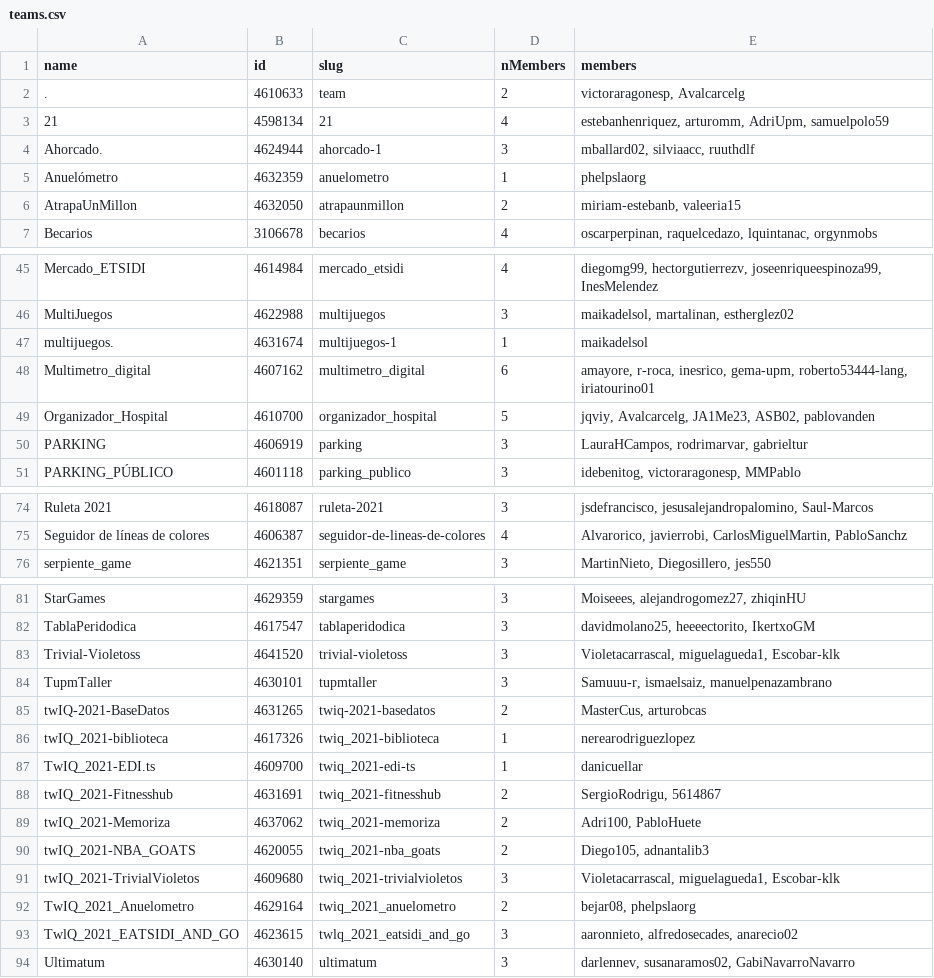
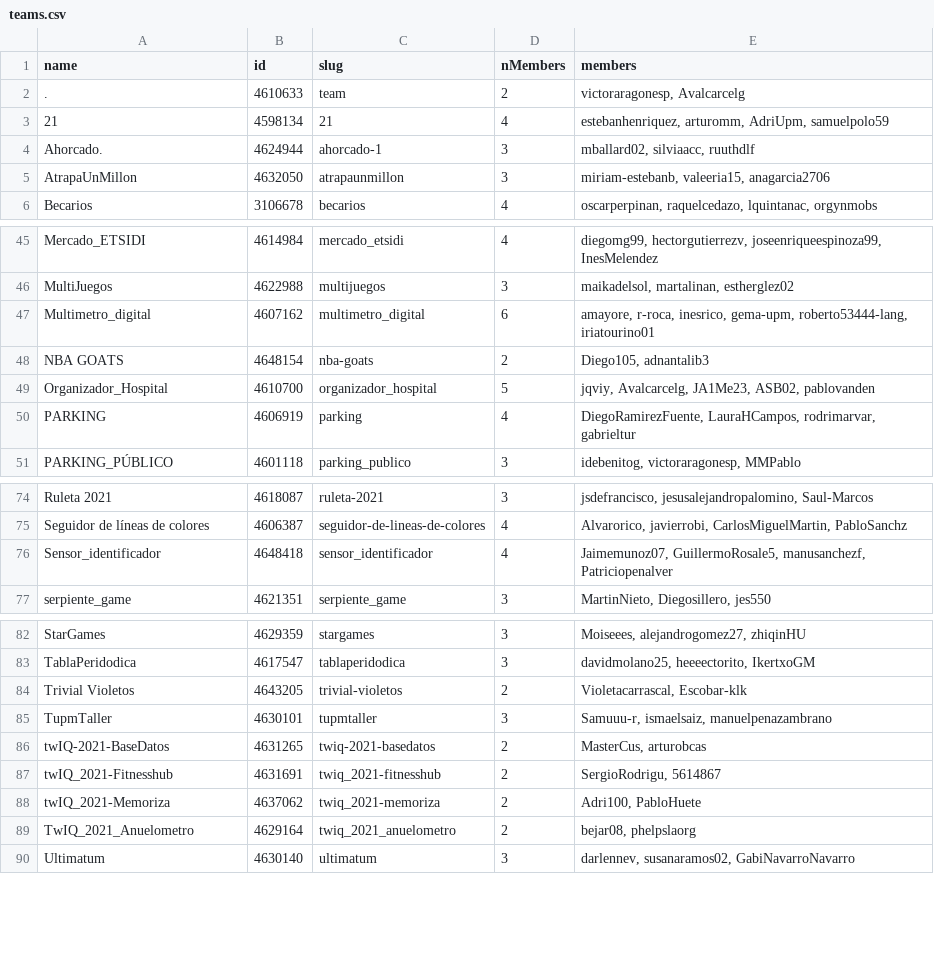
Before and after one commit to aigora/api, a CSV file: csv/teams.csv, drawn as a sheet; only a part is shown, gaps mark what is left out; the diff covers the shown part only.

```diff
--- a/csv/teams.csv
+++ b/csv/teams.csv
@@ -4,4 +4,3 @@
 "Ahorcado.";4624944;"ahorcado-1";3;"mballard02, silviaacc, ruuthdlf"
-"Anuelómetro";4632359;"anuelometro";1;"phelpslaorg"
-"AtrapaUnMillon";4632050;"atrapaunmillon";2;"miriam-estebanb, valeeria15"
+"AtrapaUnMillon";4632050;"atrapaunmillon";3;"miriam-estebanb, valeeria15, anagarcia2706"
 "Becarios";3106678;"becarios";4;"oscarperpinan, raquelcedazo, lquintanac, orgynmobs"
@@ -46,6 +46,6 @@
 "MultiJuegos";4622988;"multijuegos";3;"maikadelsol, martalinan, estherglez02"
-"multijuegos.";4631674;"multijuegos-1";1;"maikadelsol"
 "Multimetro_digital";4607162;"multimetro_digital";6;"amayore, r-roca, inesrico, gema-upm, roberto53444-lang, iriatourino01"
+"NBA GOATS";4648154;"nba-goats";2;"Diego105, adnantalib3"
 "Organizador_Hospital";4610700;"organizador_hospital";5;"jqviy, Avalcarcelg, JA1Me23, ASB02, pablovanden"
-"PARKING";4606919;"parking";3;"LauraHCampos, rodrimarvar, gabrieltur"
+"PARKING";4606919;"parking";4;"DiegoRamirezFuente, LauraHCampos, rodrimarvar, gabrieltur"
 "PARKING_PÚBLICO";4601118;"parking_publico";3;"idebenitog, victoraragonesp, MMPablo"
@@ -75,2 +75,3 @@
 "Seguidor de líneas de colores";4606387;"seguidor-de-lineas-de-colores";4;"Alvarorico, javierrobi, CarlosMiguelMartin, PabloSanchz"
+"Sensor_identificador";4648418;"sensor_identificador";4;"Jaimemunoz07, GuillermoRosale5, manusanchezf, Patriciopenalver"
 "serpiente_game";4621351;"serpiente_game";3;"MartinNieto, Diegosillero, jes550"
@@ -82,13 +83,8 @@
 "TablaPeridodica";4617547;"tablaperidodica";3;"davidmolano25, heeeectorito, IkertxoGM"
-"Trivial-Violetoss";4641520;"trivial-violetoss";3;"Violetacarrascal, miguelagueda1, Escobar-klk"
+"Trivial Violetos";4643205;"trivial-violetos";2;"Violetacarrascal, Escobar-klk"
 "TupmTaller";4630101;"tupmtaller";3;"Samuuu-r, ismaelsaiz, manuelpenazambrano"
 "twIQ-2021-BaseDatos";4631265;"twiq-2021-basedatos";2;"MasterCus, arturobcas"
-"twIQ_2021-biblioteca";4617326;"twiq_2021-biblioteca";1;"nerearodriguezlopez"
-"TwIQ_2021-EDI.ts";4609700;"twiq_2021-edi-ts";1;"danicuellar"
 "twIQ_2021-Fitnesshub";4631691;"twiq_2021-fitnesshub";2;"SergioRodrigu, 5614867"
 "twIQ_2021-Memoriza";4637062;"twiq_2021-memoriza";2;"Adri100, PabloHuete"
-"twIQ_2021-NBA_GOATS";4620055;"twiq_2021-nba_goats";2;"Diego105, adnantalib3"
-"twIQ_2021-TrivialVioletos";4609680;"twiq_2021-trivialvioletos";3;"Violetacarrascal, miguelagueda1, Escobar-klk"
 "TwIQ_2021_Anuelometro";4629164;"twiq_2021_anuelometro";2;"bejar08, phelpslaorg"
-"TwlQ_2021_EATSIDI_AND_GO";4623615;"twlq_2021_eatsidi_and_go";3;"aaronnieto, alfredosecades, anarecio02"
 "Ultimatum";4630140;"ultimatum";3;"darlennev, susanaramos02, GabiNavarroNavarro"
```
Also changed, not shown: 1 added row and 6 edited cells elsewhere in this file, csv/reposByTeams.csv, csv/twIA.csv, 17 other files.
